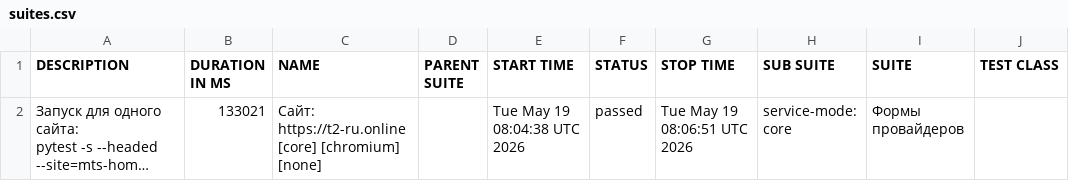
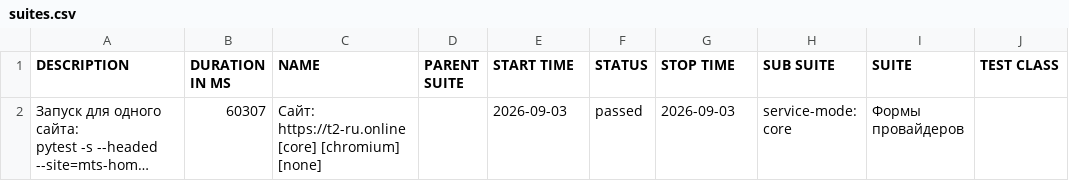
Before and after one commit to deidolinde-maker/Everyday_test, a CSV file: provider-t2/data/suites.csv, drawn as a sheet; only a part is shown; long unchanged cells end in …; the diff names each change by its address in the sheet, - before the commit and + after, or states it on an @@ line.

```diff
--- a/provider-t2/data/suites.csv
+++ b/provider-t2/data/suites.csv
-B2 (DURATION IN MS): 133021
+B2 (DURATION IN MS): 60307
-E2 (START TIME): Tue May 19 08:04:38 UTC 2026
+E2 (START TIME): 2026-09-03
-G2 (STOP TIME): Tue May 19 08:06:51 UTC 2026
+G2 (STOP TIME): 2026-09-03
```
Also changed, not shown: 37 other files.
